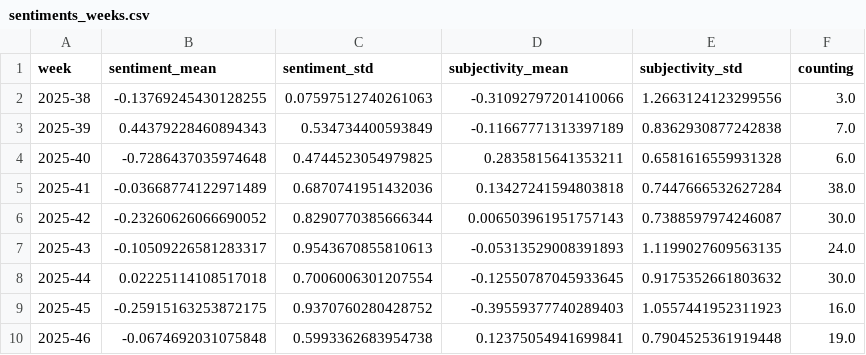
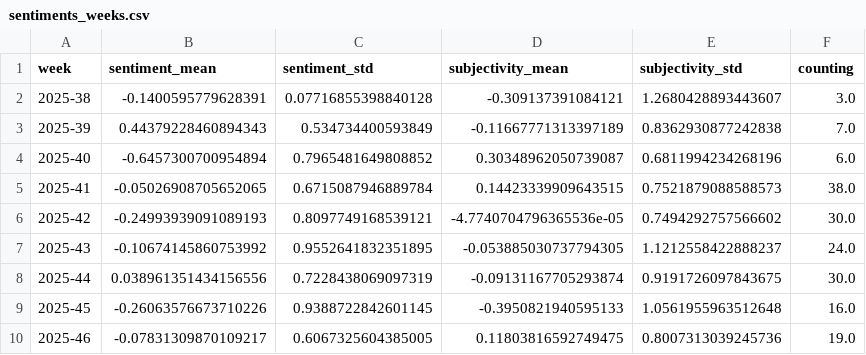
Before and after one commit to TinoH91news/ThunderstormIsComing, a CSV file: csv/sentiments_weeks.csv, drawn as a sheet; only a part is shown; the diff covers the shown part only.

```diff
--- a/csv/sentiments_weeks.csv
+++ b/csv/sentiments_weeks.csv
@@ -1,10 +1,10 @@
 week,sentiment_mean,sentiment_std,subjectivity_mean,subjectivity_std,counting
-2025-38,-0.13769245430128255,0.07597512740261063,-0.31092797201410066,1.2663124123299556,3.0
+2025-38,-0.1400595779628391,0.07716855398840128,-0.309137391084121,1.2680428893443607,3.0
 2025-39,0.44379228460894343,0.534734400593849,-0.11667771313397189,0.8362930877242838,7.0
-2025-40,-0.7286437035974648,0.4744523054979825,0.2835815641353211,0.6581616559931328,6.0
-2025-41,-0.03668774122971489,0.6870741951432036,0.13427241594803818,0.7447666532627284,38.0
-2025-42,-0.23260626066690052,0.8290770385666344,0.006503961951757143,0.7388597974246087,30.0
-2025-43,-0.10509226581283317,0.9543670855810613,-0.05313529008391893,1.1199027609563135,24.0
-2025-44,0.02225114108517018,0.7006006301207554,-0.12550787045933645,0.9175352661803632,30.0
-2025-45,-0.25915163253872175,0.9370760280428752,-0.39559377740289403,1.0557441952311923,16.0
-2025-46,-0.0674692031075848,0.5993362683954738,0.12375054941699841,0.7904525361919448,19.0
+2025-40,-0.6457300700954894,0.7965481649808852,0.30348962050739087,0.6811994234268196,6.0
+2025-41,-0.05026908705652065,0.6715087946889784,0.14423339909643515,0.7521879088588573,38.0
+2025-42,-0.24993939091089193,0.8097749168539121,-4.7740704796365536e-05,0.7494292757566602,30.0
+2025-43,-0.10674145860753992,0.9552641832351895,-0.053885030737794305,1.1212558422888237,24.0
+2025-44,0.038961351434156556,0.7228438069097319,-0.09131167705293874,0.9191726097843675,30.0
+2025-45,-0.26063576673710226,0.9388722842601145,-0.3950821940595133,1.0561955963512648,16.0
+2025-46,-0.07831309870109217,0.6067325604385005,0.11803816592749475,0.8007313039245736,19.0
```
Also changed, not shown: 1 added row and 145 edited cells elsewhere in this file, csv/sentiments_days.csv, csv/sentiments_domains.csv, 7 other files.
